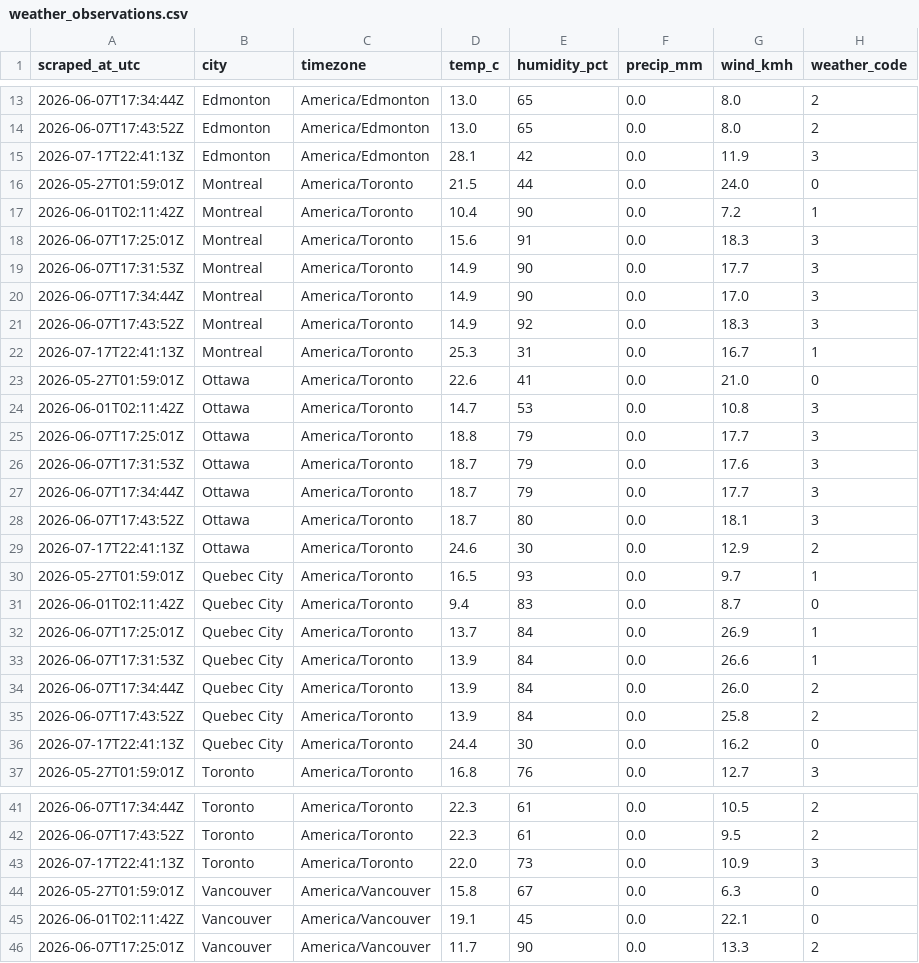
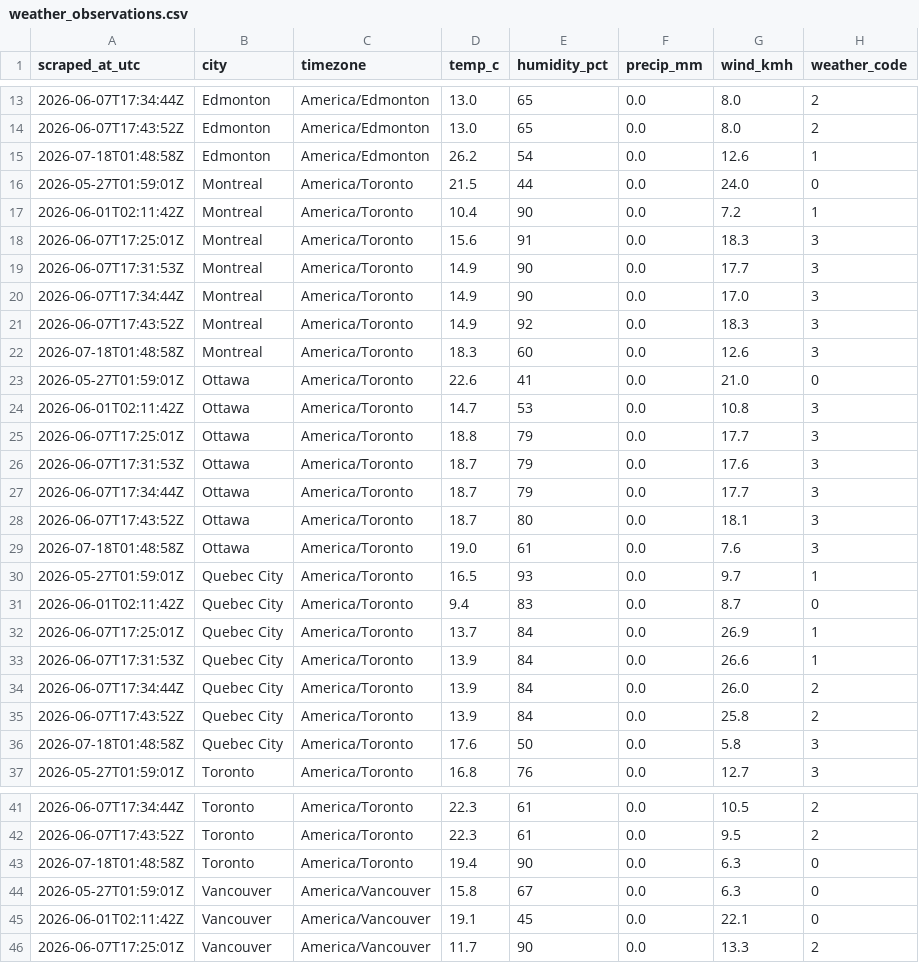
Before and after one commit to imran-ahmed377/weathertracker-ai, a CSV file: output/weather_observations.csv, drawn as a sheet; only a part is shown, gaps mark what is left out; the diff covers the shown part only.

```diff
--- a/output/weather_observations.csv
+++ b/output/weather_observations.csv
@@ -14,3 +14,3 @@ scraped_at_utc,city,timezone,temp_c,humidity_pct,precip_mm,wind_kmh,weather_code
 2026-06-07T17:43:52Z,Edmonton,America/Edmonton,13.0,65,0.0,8.0,2
-2026-07-17T22:41:13Z,Edmonton,America/Edmonton,28.1,42,0.0,11.9,3
+2026-07-18T01:48:58Z,Edmonton,America/Edmonton,26.2,54,0.0,12.6,1
 2026-05-27T01:59:01Z,Montreal,America/Toronto,21.5,44,0.0,24.0,0
@@ -21,3 +21,3 @@ scraped_at_utc,city,timezone,temp_c,humidity_pct,precip_mm,wind_kmh,weather_code
 2026-06-07T17:43:52Z,Montreal,America/Toronto,14.9,92,0.0,18.3,3
-2026-07-17T22:41:13Z,Montreal,America/Toronto,25.3,31,0.0,16.7,1
+2026-07-18T01:48:58Z,Montreal,America/Toronto,18.3,60,0.0,12.6,3
 2026-05-27T01:59:01Z,Ottawa,America/Toronto,22.6,41,0.0,21.0,0
@@ -28,3 +28,3 @@ scraped_at_utc,city,timezone,temp_c,humidity_pct,precip_mm,wind_kmh,weather_code
 2026-06-07T17:43:52Z,Ottawa,America/Toronto,18.7,80,0.0,18.1,3
-2026-07-17T22:41:13Z,Ottawa,America/Toronto,24.6,30,0.0,12.9,2
+2026-07-18T01:48:58Z,Ottawa,America/Toronto,19.0,61,0.0,7.6,3
 2026-05-27T01:59:01Z,Quebec City,America/Toronto,16.5,93,0.0,9.7,1
@@ -35,3 +35,3 @@ scraped_at_utc,city,timezone,temp_c,humidity_pct,precip_mm,wind_kmh,weather_code
 2026-06-07T17:43:52Z,Quebec City,America/Toronto,13.9,84,0.0,25.8,2
-2026-07-17T22:41:13Z,Quebec City,America/Toronto,24.4,30,0.0,16.2,0
+2026-07-18T01:48:58Z,Quebec City,America/Toronto,17.6,50,0.0,5.8,3
 2026-05-27T01:59:01Z,Toronto,America/Toronto,16.8,76,0.0,12.7,3
@@ -42,3 +42,3 @@ scraped_at_utc,city,timezone,temp_c,humidity_pct,precip_mm,wind_kmh,weather_code
 2026-06-07T17:43:52Z,Toronto,America/Toronto,22.3,61,0.0,9.5,2
-2026-07-17T22:41:13Z,Toronto,America/Toronto,22.0,73,0.0,10.9,3
+2026-07-18T01:48:58Z,Toronto,America/Toronto,19.4,90,0.0,6.3,0
 2026-05-27T01:59:01Z,Vancouver,America/Vancouver,15.8,67,0.0,6.3,0
```
Also changed, not shown: 2 added rows, 2 removed rows and 4 edited cells elsewhere in this file, output/weather_daily.csv, 1 other file.
